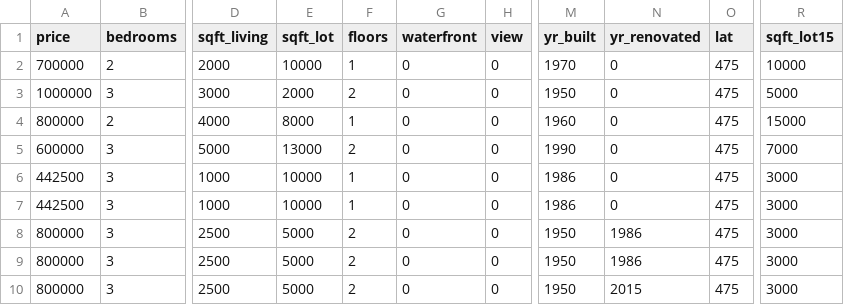
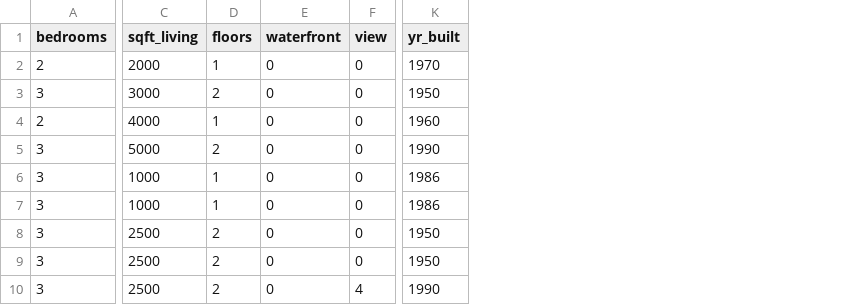
Before and after one commit to silveirasamuel/chatbot_pe, a CSV file: criterios.csv, drawn as a sheet; only a part is shown, gaps mark what is left out; removed rows and columns are numbered as before the commit, all else as after; the diff names each change by its address in the sheet, - before the commit and + after, or states it on an @@ line.

```diff
--- a/criterios.csv
+++ b/criterios.csv
-column A (price), rows 2-10: 700000 | 1000000 | 800000 | 600000 | 442500 | 442500 | 800000 | 800000 | 800000
-column E (sqft_lot), rows 2-10: 10000 | 2000 | 8000 | 13000 | 10000 | 10000 | 5000 | 5000 | 5000
-column N (yr_renovated), rows 2-10: 0 | 0 | 0 | 0 | 0 | 0 | 1986 | 1986 | 2015
-column O (lat), rows 2-10: all 475
-column R (sqft_lot15), rows 2-10: 10000 | 5000 | 15000 | 7000 | 3000 | 3000 | 3000 | 3000 | 3000
-F10 (view): 0
+F10 (view): 4
-K10 (yr_built): 1950
+K10 (yr_built): 1990
```
Also changed, not shown: 16 other files.
